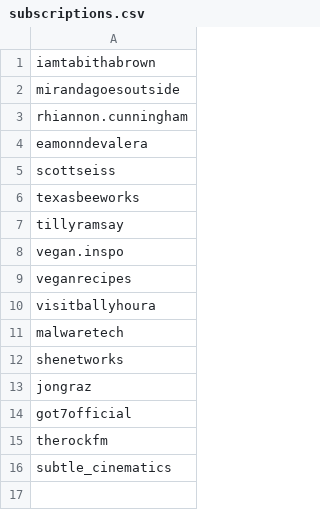
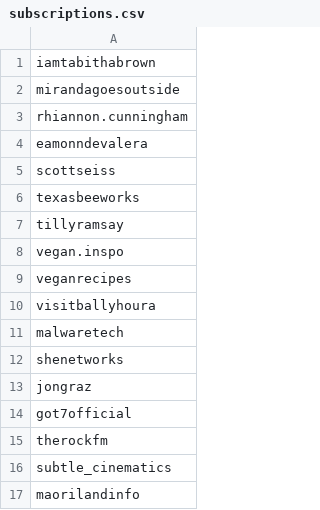
Before and after one commit to james-wilson-21/tiktok-rss-flat, a CSV file: subscriptions.csv, drawn as a sheet.

Commit message:
Add maorilandinfo to rss subscriptions

```diff
--- a/subscriptions.csv
+++ b/subscriptions.csv
@@ -16 +16,2 @@ therockfm,
 subtle_cinematics,
+maorilandinfo,
```
